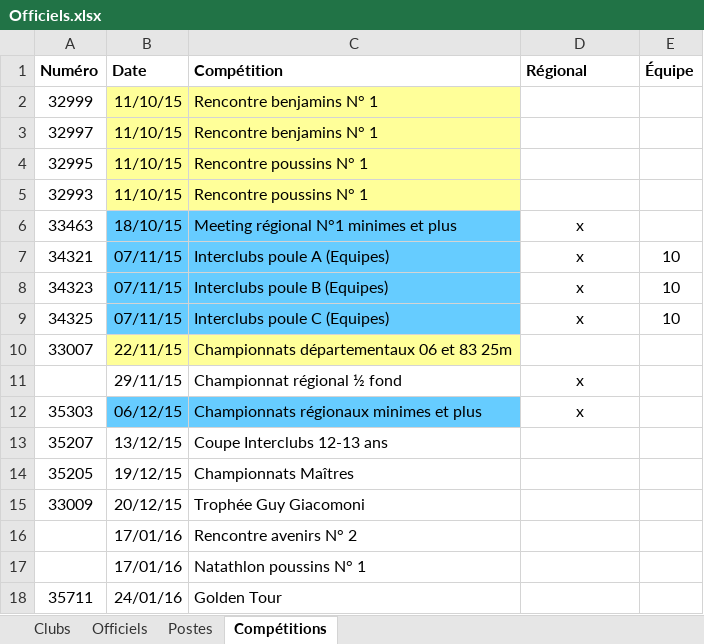
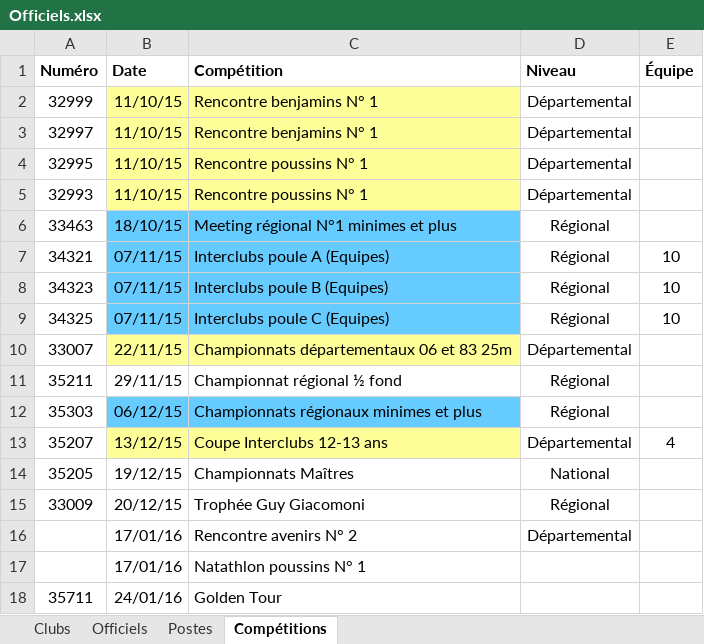
Before and after one commit to dricair/officiels, an Excel workbook: Officiels.xlsx, sheet Compétitions, drawn as a sheet; only a part is shown; values as stored, in another font and other column widths than the file's, no borders; the diff names each change by its address in the sheet, - before the commit and + after, or states it on an @@ line.

```diff
--- a/Officiels.xlsx (sheet Compétitions)
+++ b/Officiels.xlsx (sheet Compétitions)
-D1: Régional
+D1: Niveau
-D2:D5 (Niveau): (empty)
+D2:D5 (Niveau): Départemental
-D6:D9 (Niveau): x
+D6:D9 (Niveau): Régional
-D10 (Niveau): (empty)
+D10 (Niveau): Départemental
-A11 (Numéro): (empty)
+A11 (Numéro): 35211
-D11:D12 (Niveau): x
+D11:D12 (Niveau): Régional
-B13:C13 fill: none
+B13:C13 fill: #FFFF99
-D13 (Niveau): (empty)
+D13 (Niveau): Départemental
-E13 (Équipe): (empty)
+E13 (Équipe): 4
-D14 (Niveau): (empty)
+D14 (Niveau): National
-D15 (Niveau): (empty)
+D15 (Niveau): Régional
-D16 (Niveau): (empty)
+D16 (Niveau): Départemental
```
Also changed, not shown: sheet Officiels, sheet Clubs, sheet Postes, 2 other files.
